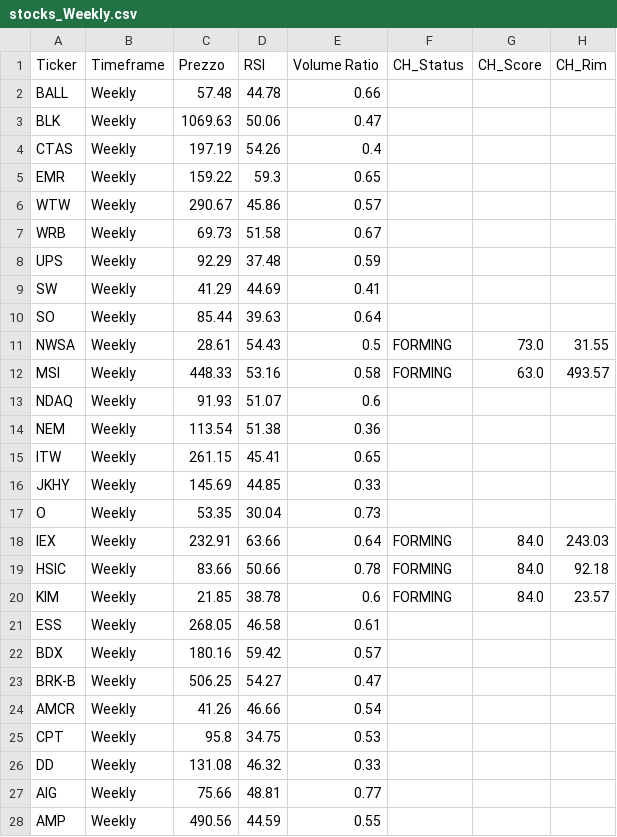
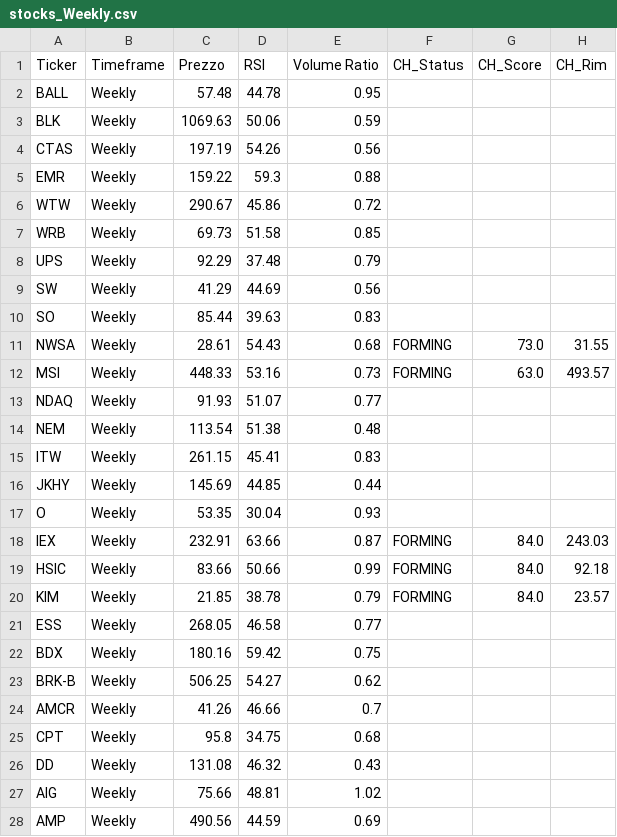
Before and after one commit to nikthetrip/Patterns-Screener, a CSV file: data/stocks_Weekly.csv, drawn as a sheet; only a part is shown; the diff covers the shown part only; the diff names each change by its address in the sheet, - before the commit and + after, or states it on an @@ line.

```diff
--- a/data/stocks_Weekly.csv
+++ b/data/stocks_Weekly.csv
-E2 (Volume Ratio): 0.66
+E2 (Volume Ratio): 0.95
-E3 (Volume Ratio): 0.47
+E3 (Volume Ratio): 0.59
-E4 (Volume Ratio): 0.4
+E4 (Volume Ratio): 0.56
-E5 (Volume Ratio): 0.65
+E5 (Volume Ratio): 0.88
-E6 (Volume Ratio): 0.57
+E6 (Volume Ratio): 0.72
-E7 (Volume Ratio): 0.67
+E7 (Volume Ratio): 0.85
-E8 (Volume Ratio): 0.59
+E8 (Volume Ratio): 0.79
-E9 (Volume Ratio): 0.41
+E9 (Volume Ratio): 0.56
-E10 (Volume Ratio): 0.64
+E10 (Volume Ratio): 0.83
-E11 (Volume Ratio): 0.5
+E11 (Volume Ratio): 0.68
-E12 (Volume Ratio): 0.58
+E12 (Volume Ratio): 0.73
-E13 (Volume Ratio): 0.6
+E13 (Volume Ratio): 0.77
-E14 (Volume Ratio): 0.36
+E14 (Volume Ratio): 0.48
-E15 (Volume Ratio): 0.65
+E15 (Volume Ratio): 0.83
-E16 (Volume Ratio): 0.33
+E16 (Volume Ratio): 0.44
-E17 (Volume Ratio): 0.73
+E17 (Volume Ratio): 0.93
-E18 (Volume Ratio): 0.64
+E18 (Volume Ratio): 0.87
-E19 (Volume Ratio): 0.78
+E19 (Volume Ratio): 0.99
-E20 (Volume Ratio): 0.6
+E20 (Volume Ratio): 0.79
-E21 (Volume Ratio): 0.61
+E21 (Volume Ratio): 0.77
-E22 (Volume Ratio): 0.57
+E22 (Volume Ratio): 0.75
-E23 (Volume Ratio): 0.47
+E23 (Volume Ratio): 0.62
-E24 (Volume Ratio): 0.54
+E24 (Volume Ratio): 0.7
-E25 (Volume Ratio): 0.53
+E25 (Volume Ratio): 0.68
-E26 (Volume Ratio): 0.33
+E26 (Volume Ratio): 0.43
-E27 (Volume Ratio): 0.77
+E27 (Volume Ratio): 1.02
-E28 (Volume Ratio): 0.55
+E28 (Volume Ratio): 0.69
```
Also changed, not shown: 74 edited cells elsewhere in this file, data/etf_info.csv, data/etf_sector.csv, 4 other files.
